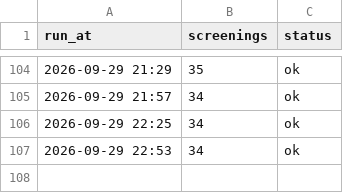
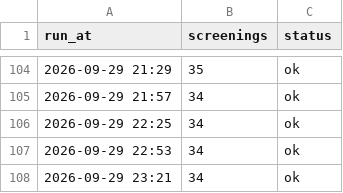
Before and after one commit to guy-go-ld/lev-smadar-tracker, a CSV file: data/runs/2026-09.csv, drawn as a sheet; only a part is shown, gaps mark what is left out.

```diff
--- a/data/runs/2026-09.csv
+++ b/data/runs/2026-09.csv
@@ -107 +107,2 @@ run_at,screenings,status
 2026-09-29 22:53,34,ok
+2026-09-29 23:21,34,ok
```
Also changed, not shown: data/presentations.csv, data/snapshots-flat.csv, 3 other files.
